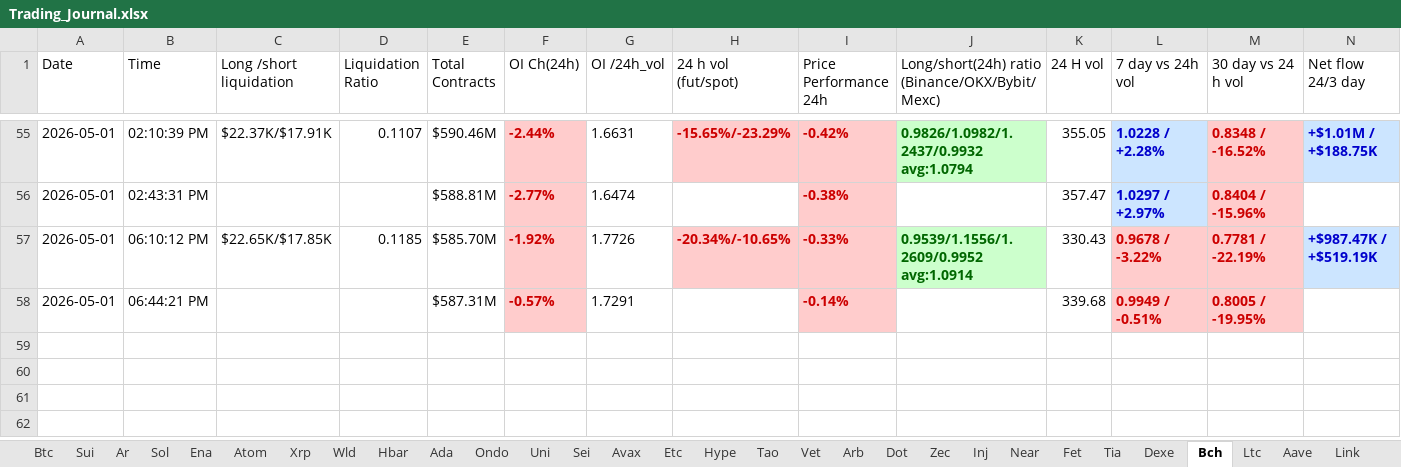
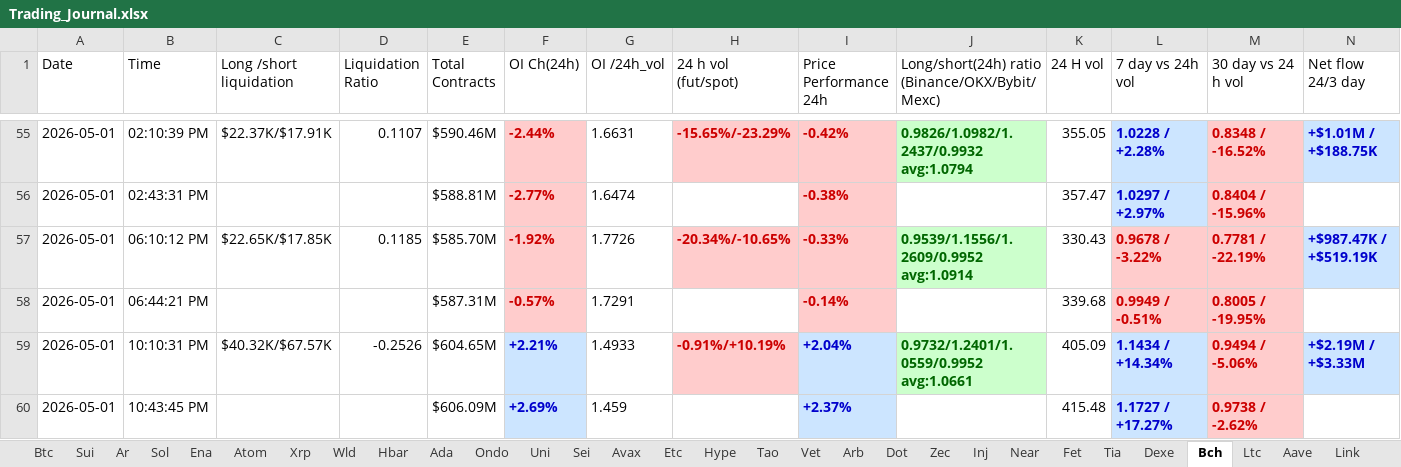
Before and after one commit to nooralam112358/coinglass-collector, an Excel workbook: Trading_Journal.xlsx, sheet Bch, drawn as a sheet; only a part is shown, gaps mark what is left out; values as stored, in another font and other column widths than the file's, no borders; the diff names each change by its address in the sheet, - before the commit and + after, or states it on an @@ line.

```diff
--- a/Trading_Journal.xlsx (sheet Bch)
+++ b/Trading_Journal.xlsx (sheet Bch)
+row 59: 2026-05-01 | 10:10:31 PM | $40.32K/$67.57K | -0.2526 | $604.65M | +2.21% | 1.4933 | -0.91%/+10.19% | +2.04% | 0.9732/1.2401/1.0559/0.9952 avg:1.0661 | 405.09 | 1.1434 / +14.34% | 0.9494 / -5.06% | +$2.19M / +$3.33M
+row 60: 2026-05-01 | 10:43:45 PM |  |  | $606.09M | +2.69% | 1.459 |  | +2.37% |  | 415.48 | 1.1727 / +17.27% | 0.9738 / -2.62%
```
Also changed, not shown: sheet Dot, sheet Near, sheet Wld, sheet Ena, sheet Etc, sheet Ada, 25 more sheets.
